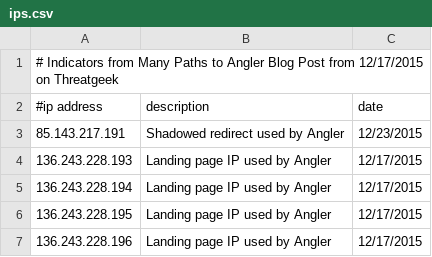
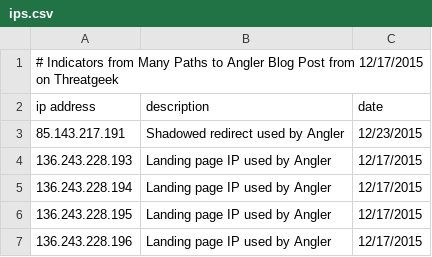
Before and after one commit to smashfruit/indicators, a CSV file: many-paths-to-angler/ips.csv, drawn as a sheet; only a part is shown; the diff names each change by its address in the sheet, - before the commit and + after, or states it on an @@ line.

Commit message:
Update ips.csv

```diff
--- a/many-paths-to-angler/ips.csv
+++ b/many-paths-to-angler/ips.csv
-A2: #ip address
+A2: ip address
```
